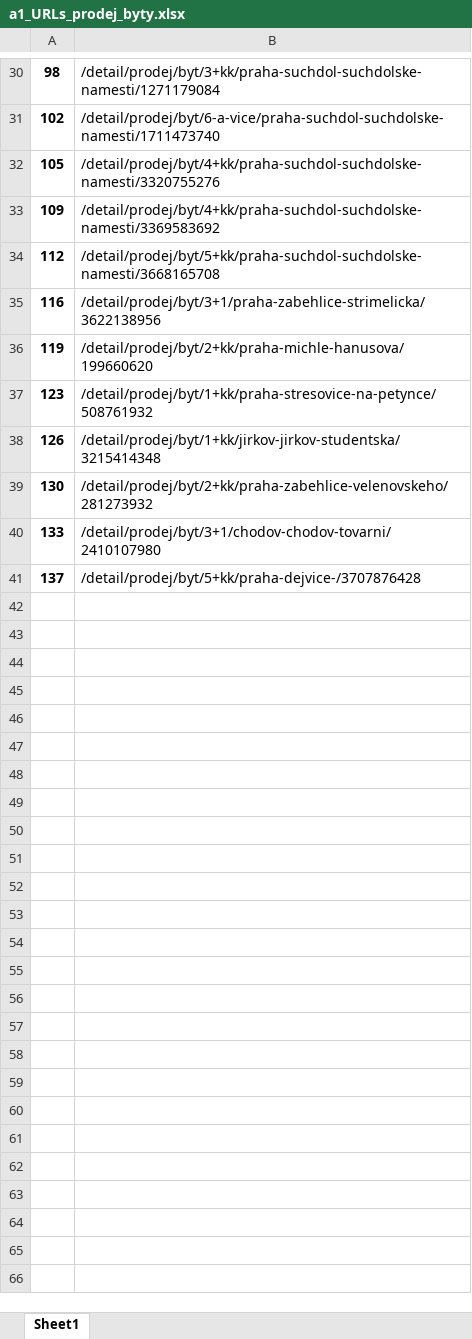
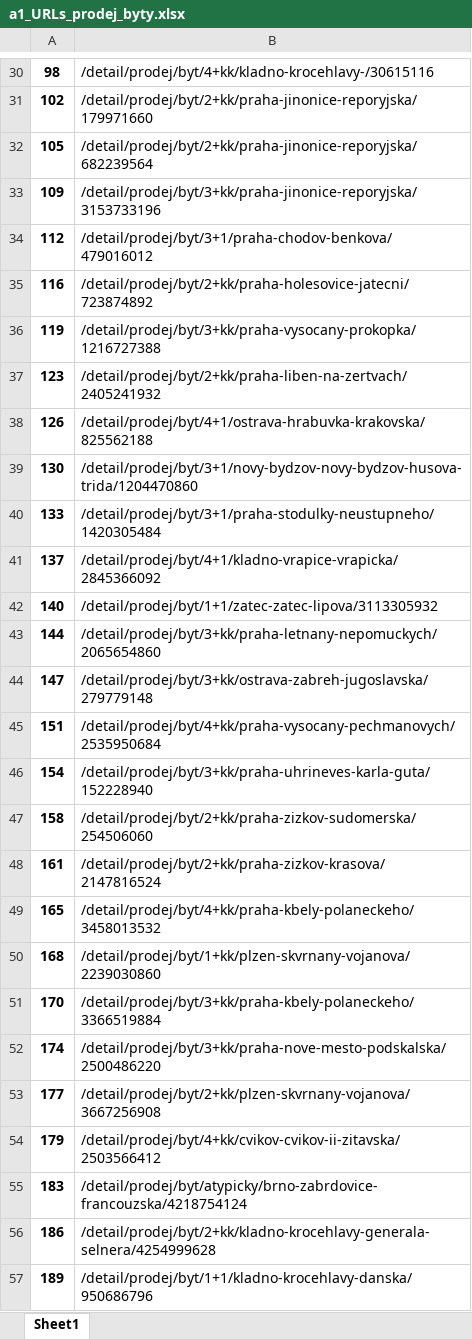
Before and after one commit to VojtechNovak/sreality-ipynb, an Excel workbook: a1_URLs_prodej_byty.xlsx, sheet Sheet1, drawn as a sheet; only a part is shown, gaps mark what is left out; values as stored, in another font and other column widths than the file's, no borders; the diff covers the shown part only; the diff names each change by its address in the sheet, - before the commit and + after, or states it on an @@ line.

```diff
--- a/a1_URLs_prodej_byty.xlsx (sheet Sheet1)
+++ b/a1_URLs_prodej_byty.xlsx (sheet Sheet1)
-B30: /detail/prodej/byt/3+kk/praha-suchdol-suchdolske-namesti/1271179084
+B30: /detail/prodej/byt/4+kk/kladno-krocehlavy-/30615116
-B31: /detail/prodej/byt/6-a-vice/praha-suchdol-suchdolske-namesti/1711473740
+B31: /detail/prodej/byt/2+kk/praha-jinonice-reporyjska/179971660
-B32: /detail/prodej/byt/4+kk/praha-suchdol-suchdolske-namesti/3320755276
+B32: /detail/prodej/byt/2+kk/praha-jinonice-reporyjska/682239564
-B33: /detail/prodej/byt/4+kk/praha-suchdol-suchdolske-namesti/3369583692
+B33: /detail/prodej/byt/3+kk/praha-jinonice-reporyjska/3153733196
-B34: /detail/prodej/byt/5+kk/praha-suchdol-suchdolske-namesti/3668165708
+B34: /detail/prodej/byt/3+1/praha-chodov-benkova/479016012
-B35: /detail/prodej/byt/3+1/praha-zabehlice-strimelicka/3622138956
+B35: /detail/prodej/byt/2+kk/praha-holesovice-jatecni/723874892
-B36: /detail/prodej/byt/2+kk/praha-michle-hanusova/199660620
+B36: /detail/prodej/byt/3+kk/praha-vysocany-prokopka/1216727388
-B37: /detail/prodej/byt/1+kk/praha-stresovice-na-petynce/508761932
+B37: /detail/prodej/byt/2+kk/praha-liben-na-zertvach/2405241932
-B38: /detail/prodej/byt/1+kk/jirkov-jirkov-studentska/3215414348
+B38: /detail/prodej/byt/4+1/ostrava-hrabuvka-krakovska/825562188
-B39: /detail/prodej/byt/2+kk/praha-zabehlice-velenovskeho/281273932
+B39: /detail/prodej/byt/3+1/novy-bydzov-novy-bydzov-husova-trida/1204470860
-B40: /detail/prodej/byt/3+1/chodov-chodov-tovarni/2410107980
+B40: /detail/prodej/byt/3+1/praha-stodulky-neustupneho/1420305484
-B41: /detail/prodej/byt/5+kk/praha-dejvice-/3707876428
+B41: /detail/prodej/byt/4+1/kladno-vrapice-vrapicka/2845366092
+row 42: 140 | /detail/prodej/byt/1+1/zatec-zatec-lipova/3113305932
+row 43: 144 | /detail/prodej/byt/3+kk/praha-letnany-nepomuckych/2065654860
+row 44: 147 | /detail/prodej/byt/3+kk/ostrava-zabreh-jugoslavska/279779148
+row 45: 151 | /detail/prodej/byt/4+kk/praha-vysocany-pechmanovych/2535950684
+row 46: 154 | /detail/prodej/byt/3+kk/praha-uhrineves-karla-guta/152228940
+row 47: 158 | /detail/prodej/byt/2+kk/praha-zizkov-sudomerska/254506060
+row 48: 161 | /detail/prodej/byt/2+kk/praha-zizkov-krasova/2147816524
+row 49: 165 | /detail/prodej/byt/4+kk/praha-kbely-polaneckeho/3458013532
+row 50: 168 | /detail/prodej/byt/1+kk/plzen-skvrnany-vojanova/2239030860
+row 51: 170 | /detail/prodej/byt/3+kk/praha-kbely-polaneckeho/3366519884
+row 52: 174 | /detail/prodej/byt/3+kk/praha-nove-mesto-podskalska/2500486220
+row 53: 177 | /detail/prodej/byt/2+kk/plzen-skvrnany-vojanova/3667256908
+row 54: 179 | /detail/prodej/byt/4+kk/cvikov-cvikov-ii-zitavska/2503566412
+row 55: 183 | /detail/prodej/byt/atypicky/brno-zabrdovice-francouzska/4218754124
+row 56: 186 | /detail/prodej/byt/2+kk/kladno-krocehlavy-generala-selnera/4254999628
+row 57: 189 | /detail/prodej/byt/1+1/kladno-krocehlavy-danska/950686796
```
Also changed, not shown: 422 added rows and 28 edited cells elsewhere in this sheet, 2 other files.
